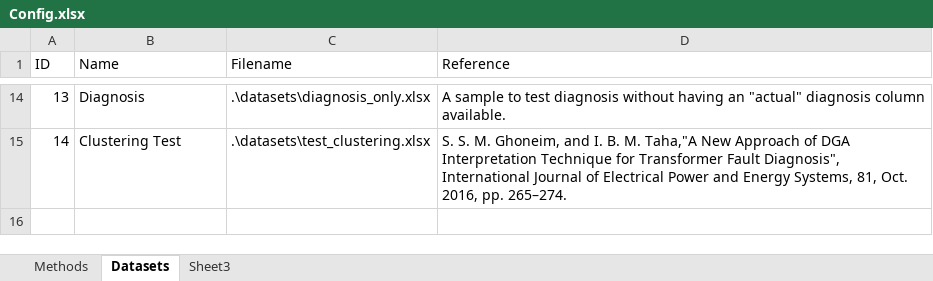
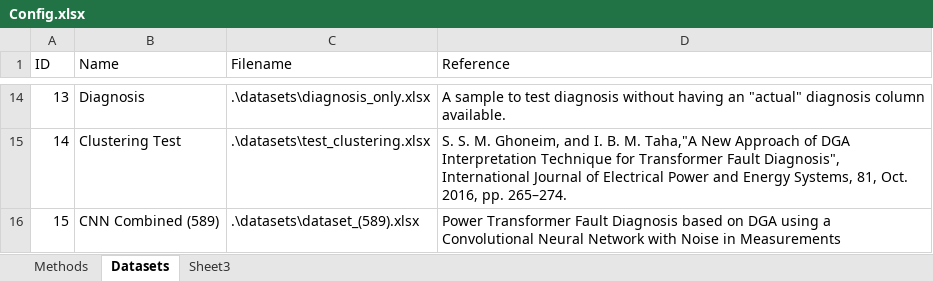
Before and after one commit to Saleh860/DGA, an Excel workbook: Config.xlsx, sheet Datasets, drawn as a sheet; only a part is shown, gaps mark what is left out; values as stored, in another font and other column widths than the file's, no borders; the diff names each change by its address in the sheet, - before the commit and + after, or states it on an @@ line.

Commit message:
CNN paper dataset
Added the combined dataset used in CNN paper

```diff
--- a/Config.xlsx (sheet Datasets)
+++ b/Config.xlsx (sheet Datasets)
+row 16: 15 | CNN Combined (589) | .\datasets\dataset_(589).xlsx | Power Transformer Fault Diagnosis based on DGA using a Convolutional Neural Network with Noise in Measurements
```
Also changed, not shown: 1 other file.
